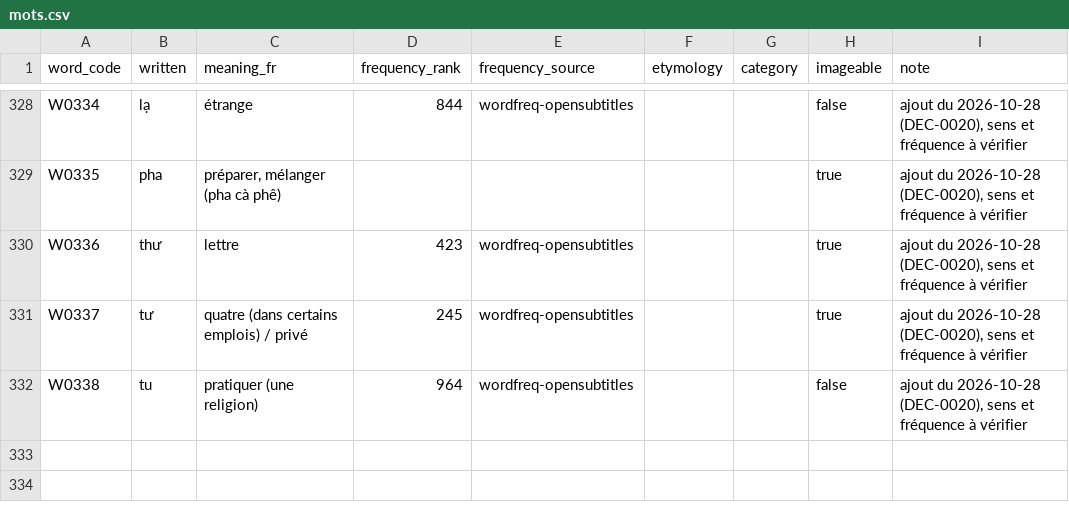
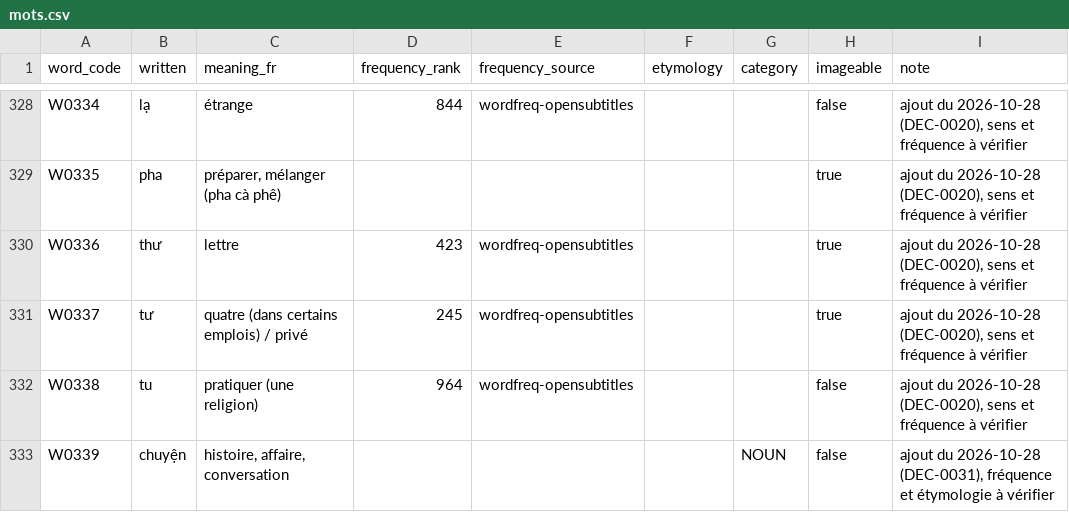
Before and after one commit to cappleinouest-lang/viet-project, a CSV file: 04_DONNEES/mots.csv, drawn as a sheet; only a part is shown, gaps mark what is left out.

```diff
--- a/04_DONNEES/mots.csv
+++ b/04_DONNEES/mots.csv
@@ -332 +332,2 @@ W0337;tư;quatre (dans certains emplois) / privé;245;wordfreq-opensubtitles;;;t
 W0338;tu;pratiquer (une religion);964;wordfreq-opensubtitles;;;false;ajout du 2026-10-28 (DEC-0020), sens et fréquence à vérifier
+W0339;chuyện;histoire, affaire, conversation;;;;NOUN;false;ajout du 2026-10-28 (DEC-0031), fréquence et étymologie à vérifier
```
Also changed, not shown: 04_DONNEES/mots_lecons.csv, 04_DONNEES/ouvertures.csv, 9 other files.
